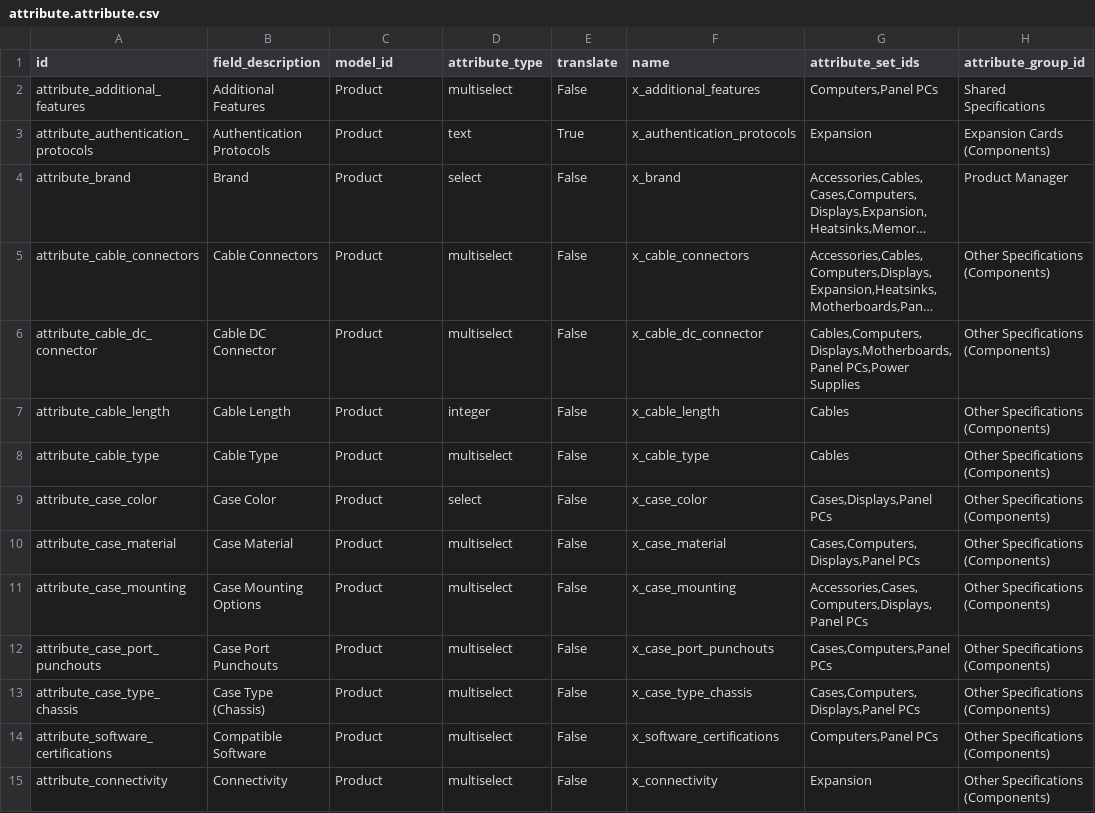
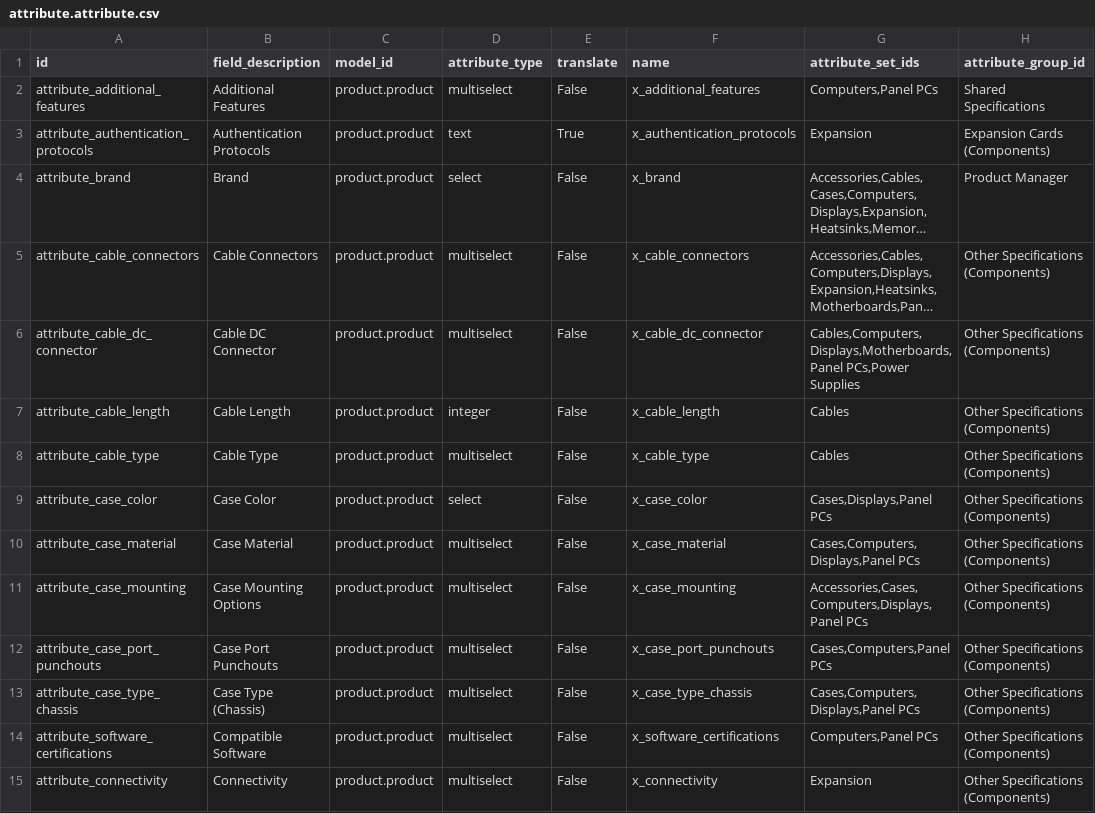
Before and after one commit to ursais/osi-addons, a CSV file: ol_pim/data/attribute.attribute.csv, drawn as a sheet; only a part is shown; long unchanged cells end in …; the diff covers the shown part only; the diff names each change by its address in the sheet, - before the commit and + after, or states it on an @@ line.

```diff
--- a/ol_pim/data/attribute.attribute.csv
+++ b/ol_pim/data/attribute.attribute.csv
-C2:C15 (model_id): Product
+C2:C15 (model_id): product.product
```
Also changed, not shown: 178 edited cells elsewhere in this file, 3 other files.
